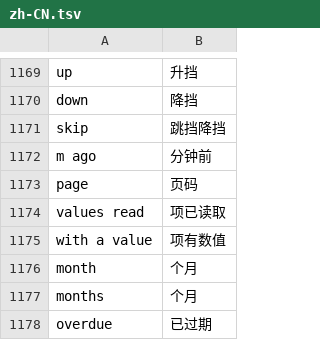
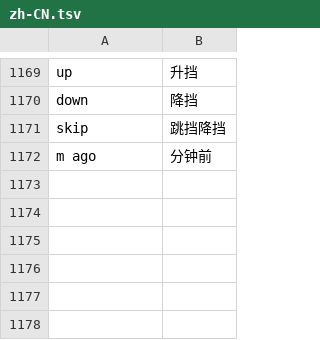
Before and after one commit to cauliflowermossgrape/idrive7-apps, a TSV file: kit/runtime/locales/zh-CN.tsv, drawn as a sheet; only a part is shown, gaps mark what is left out; the diff names each change by its address in the sheet, - before the commit and + after, or states it on an @@ line.

```diff
--- a/kit/runtime/locales/zh-CN.tsv
+++ b/kit/runtime/locales/zh-CN.tsv
-row 1173: page | 页码
-row 1174: values read | 项已读取
-row 1175: with a value | 项有数值
-row 1176: month | 个月
-row 1177: months | 个月
-row 1178: overdue | 已过期
```
Also changed, not shown: kit/runtime/locales/ru.tsv, 31 other files.
